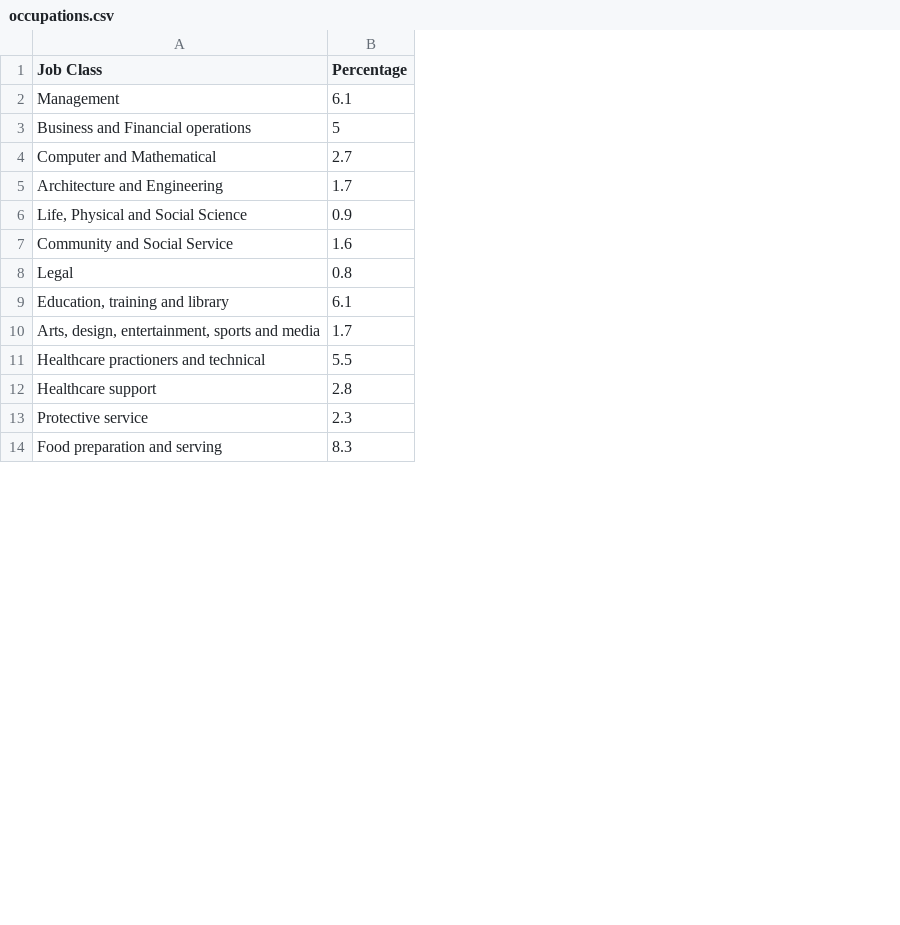
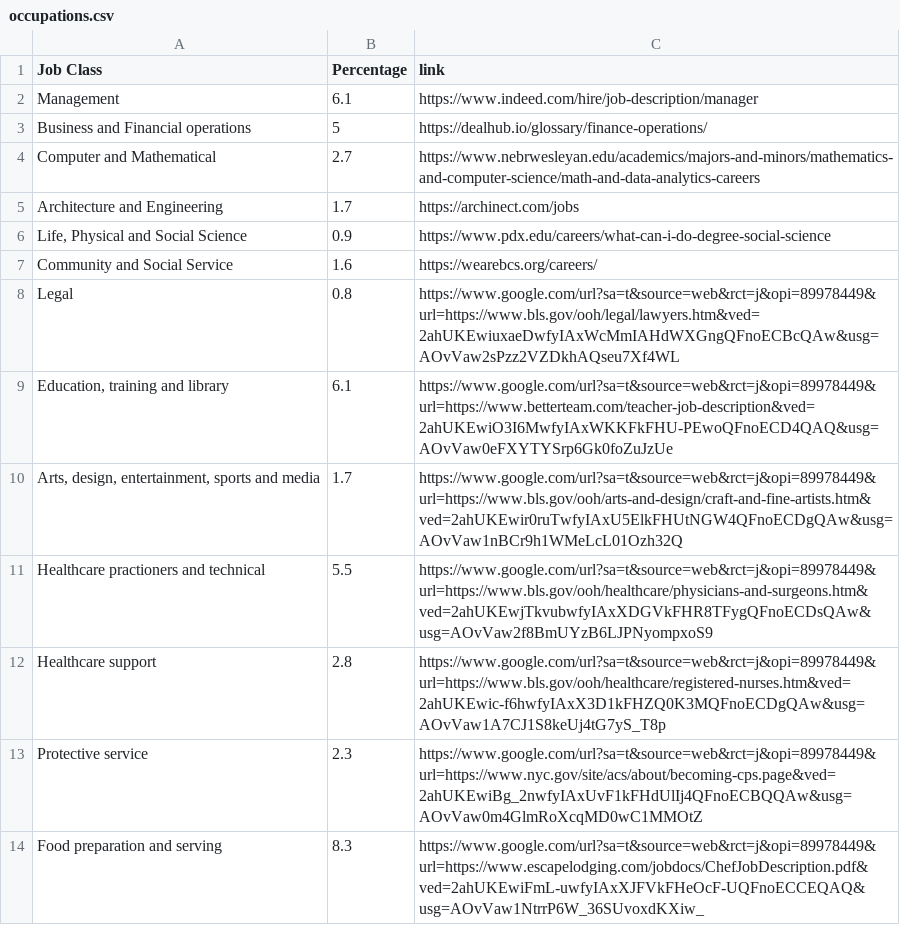
Before and after one commit to lixnda/lzheng50, a CSV file: 13_tempwork/data/occupations.csv, drawn as a sheet; only a part is shown; the diff names each change by its address in the sheet, - before the commit and + after, or states it on an @@ line.

```diff
--- a/13_tempwork/data/occupations.csv
+++ b/13_tempwork/data/occupations.csv
+column C (link), rows 2-14: https://www.indeed.com/hire/job-description/manager | https://dealhub.io/glossary/finance-operations/ | https://www.nebrwesleyan.edu/academics/majors-and-minors/mathematics-and-computer-science/math-and-data-analytics-careers | https://archinect.com/jobs | https://www.pdx.edu/careers/what-can-i-do-degree-social-science | https://wearebcs.org/careers/ | https://www.google.com/url?sa=t&source=web&rct=j&opi=89978449&url=https://www.bls.gov/ooh/legal/lawyers.htm&ved=2ahUKEwiuxaeDwfyIAxWcMmIAHdWXGngQFnoECBcQAw&usg=AOvVaw2sPzz2VZDkhAQseu7Xf4WL | https://www.google.com/url?sa=t&source=web&rct=j&opi=89978449&url=https://www.betterteam.com/teacher-job-description&ved=2ahUKEwiO3I6MwfyIAxWKKFkFHU-PEwoQFnoECD4QAQ&usg=AOvVaw0eFXYTYSrp6Gk0foZuJzUe | https://www.google.com/url?sa=t&source=web&rct=j&opi=89978449&url=https://www.bls.gov/ooh/arts-and-design/craft-and-fine-artists.htm&ved=2ahUKEwir0ruTwfyIAxU5ElkFHUtNGW4QFnoECDgQAw&usg=AOvVaw1nBCr9h1WMeLcL01Ozh32Q | https://www.google.com/url?sa=t&source=web&rct=j&opi=89978449&url=https://www.bls.gov/ooh/healthcare/physicians-and-surgeons.htm&ved=2ahUKEwjTkvubwfyIAxXDGVkFHR8TFygQFnoECDsQAw&usg=AOvVaw2f8BmUYzB6LJPNyompxoS9 | https://www.google.com/url?sa=t&source=web&rct=j&opi=89978449&url=https://www.bls.gov/ooh/healthcare/registered-nurses.htm&ved=2ahUKEwic-f6hwfyIAxX3D1kFHZQ0K3MQFnoECDgQAw&usg=AOvVaw1A7CJ1S8keUj4tG7yS_T8p | https://www.google.com/url?sa=t&source=web&rct=j&opi=89978449&url=https://www.nyc.gov/site/acs/about/becoming-cps.page&ved=2ahUKEwiBg_2nwfyIAxUvF1kFHdUlIj4QFnoECBQQAw&usg=AOvVaw0m4GlmRoXcqMD0wC1MMOtZ | https://www.google.com/url?sa=t&source=web&rct=j&opi=89978449&url=https://www.escapelodging.com/jobdocs/ChefJobDescription.pdf&ved=2ahUKEwiFmL-uwfyIAxXJFVkFHeOcF-UQFnoECCEQAQ&usg=AOvVaw1NtrrP6W_36SUvoxdKXiw_
```
Also changed, not shown: 2 other files.
